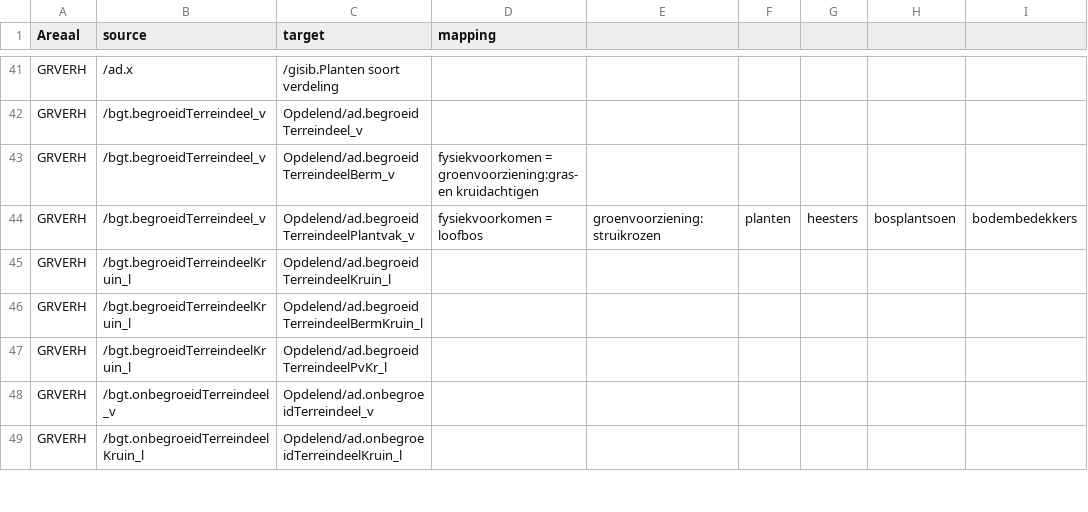
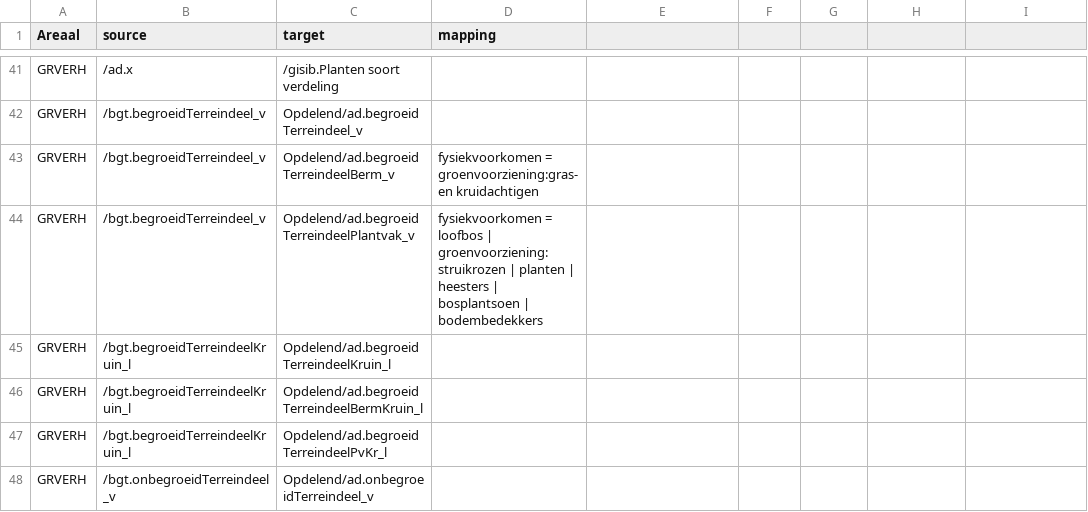
Before and after one commit to vaessen31272/provincieNH.github.io-1, a CSV file: databeheer/data/mapping-bgt-ad-gisib.csv, drawn as a sheet; only a part is shown, gaps mark what is left out; the shorter side is filled out with more unchanged rows.

```diff
--- a/databeheer/data/mapping-bgt-ad-gisib.csv
+++ b/databeheer/data/mapping-bgt-ad-gisib.csv
@@ -43,3 +43,3 @@ GRVERH,/bgt.begroeidTerreindeel_v,Opdelend/ad.begroeidTerreindeel_v,
 GRVERH,/bgt.begroeidTerreindeel_v,Opdelend/ad.begroeidTerreindeelBerm_v,fysiekvoorkomen = groenvoorziening:gras- en kruidachtigen
-GRVERH,/bgt.begroeidTerreindeel_v,Opdelend/ad.begroeidTerreindeelPlantvak_v,fysiekvoorkomen = loofbos, groenvoorziening:struikrozen, planten, heesters, bosplantsoen, bodembedekkers
+GRVERH,/bgt.begroeidTerreindeel_v,Opdelend/ad.begroeidTerreindeelPlantvak_v,fysiekvoorkomen = loofbos | groenvoorziening:struikrozen | planten | heesters | bosplantsoen | bodembedekkers
 GRVERH,/bgt.begroeidTerreindeelKruin_l,Opdelend/ad.begroeidTerreindeelKruin_l,
```
Also changed, not shown: databeheer/data/mapping-ad-gisib-meubhovovlvrikl.csv.
